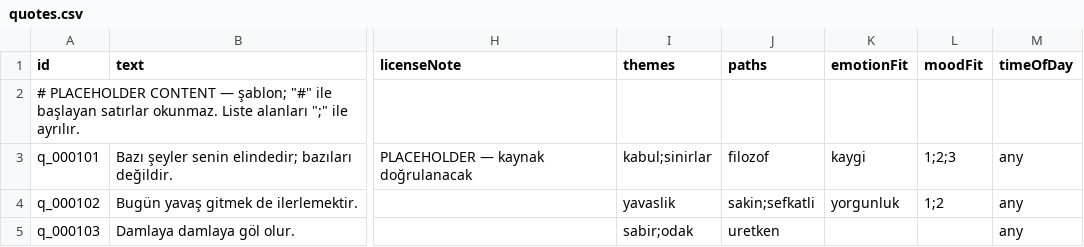
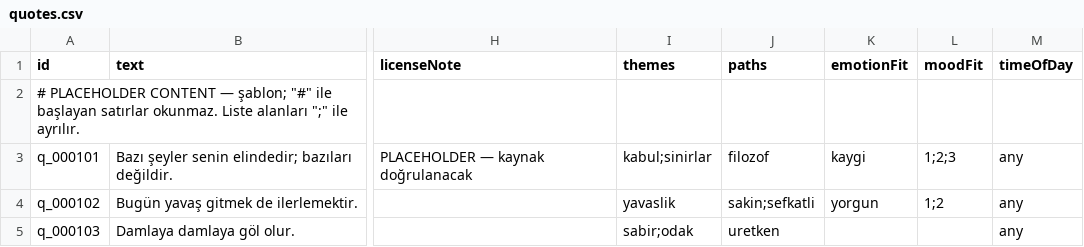
Before and after one commit to batuudemiir/one, a CSV file: tools/content/templates/quotes.csv, drawn as a sheet; only a part is shown, gaps mark what is left out; the diff names each change by its address in the sheet, - before the commit and + after, or states it on an @@ line.

```diff
--- a/tools/content/templates/quotes.csv
+++ b/tools/content/templates/quotes.csv
-K4 (emotionFit): yorgunluk
+K4 (emotionFit): yorgun
```
Also changed, not shown: tools/content/templates/prompts.csv, 13 other files.
